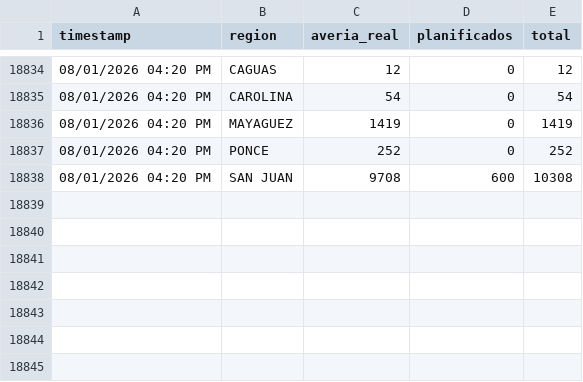
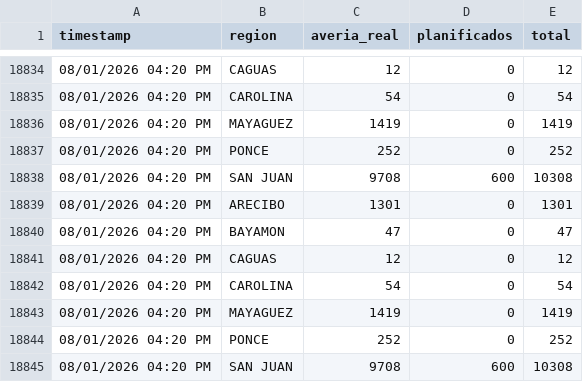
Before and after one commit to vangiemp04/alerta-apagones, a CSV file: historico.csv, drawn as a sheet; only a part is shown, gaps mark what is left out.

Commit message:
Actualizar estado [skip ci]

```diff
--- a/historico.csv
+++ b/historico.csv
@@ -18838 +18838,8 @@ timestamp,region,averia_real,planificados,total
 "08/01/2026 04:20 PM","SAN JUAN",9708,600,10308
+"08/01/2026 04:20 PM","ARECIBO",1301,0,1301
+"08/01/2026 04:20 PM","BAYAMON",47,0,47
+"08/01/2026 04:20 PM","CAGUAS",12,0,12
+"08/01/2026 04:20 PM","CAROLINA",54,0,54
+"08/01/2026 04:20 PM","MAYAGUEZ",1419,0,1419
+"08/01/2026 04:20 PM","PONCE",252,0,252
+"08/01/2026 04:20 PM","SAN JUAN",9708,600,10308
```
